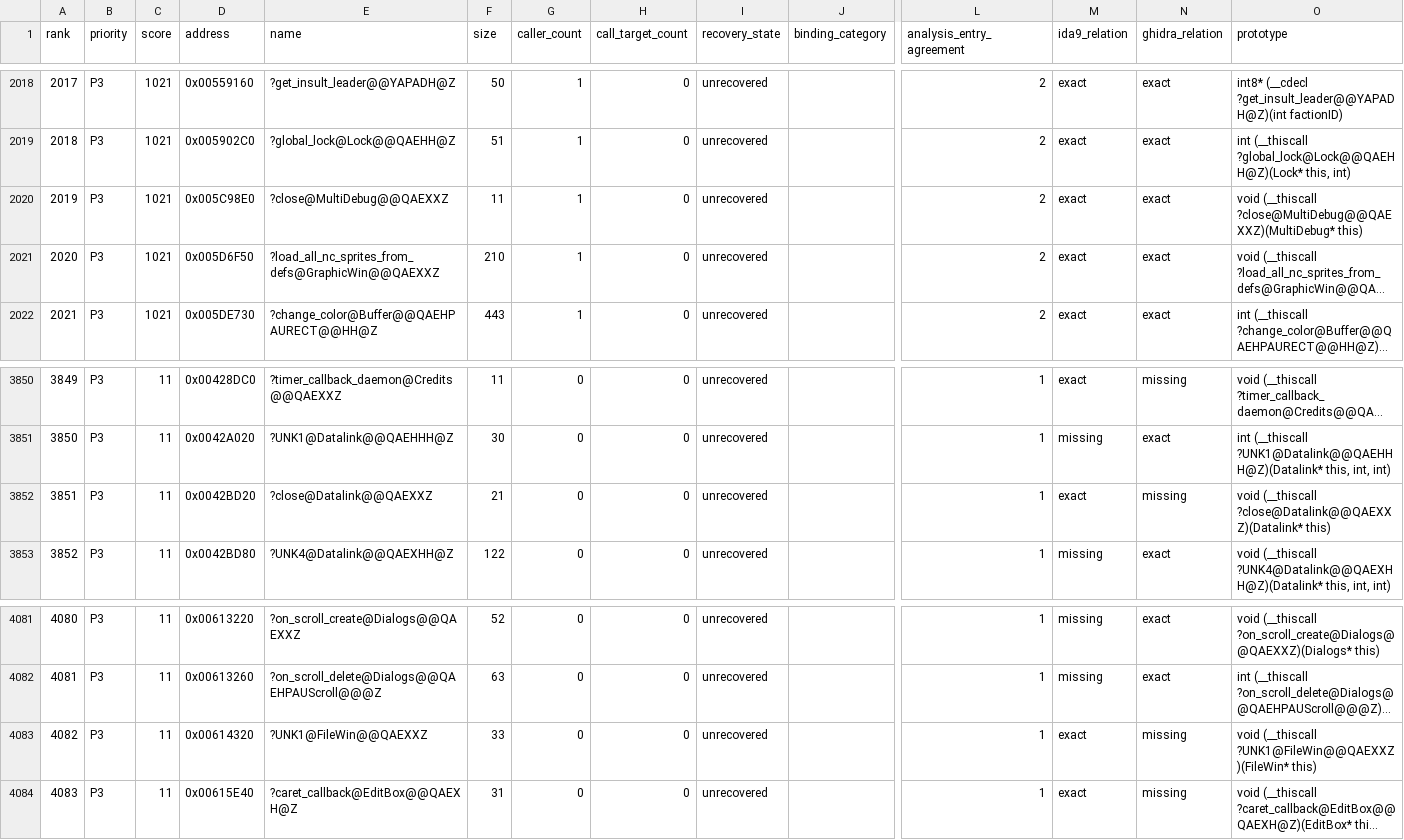
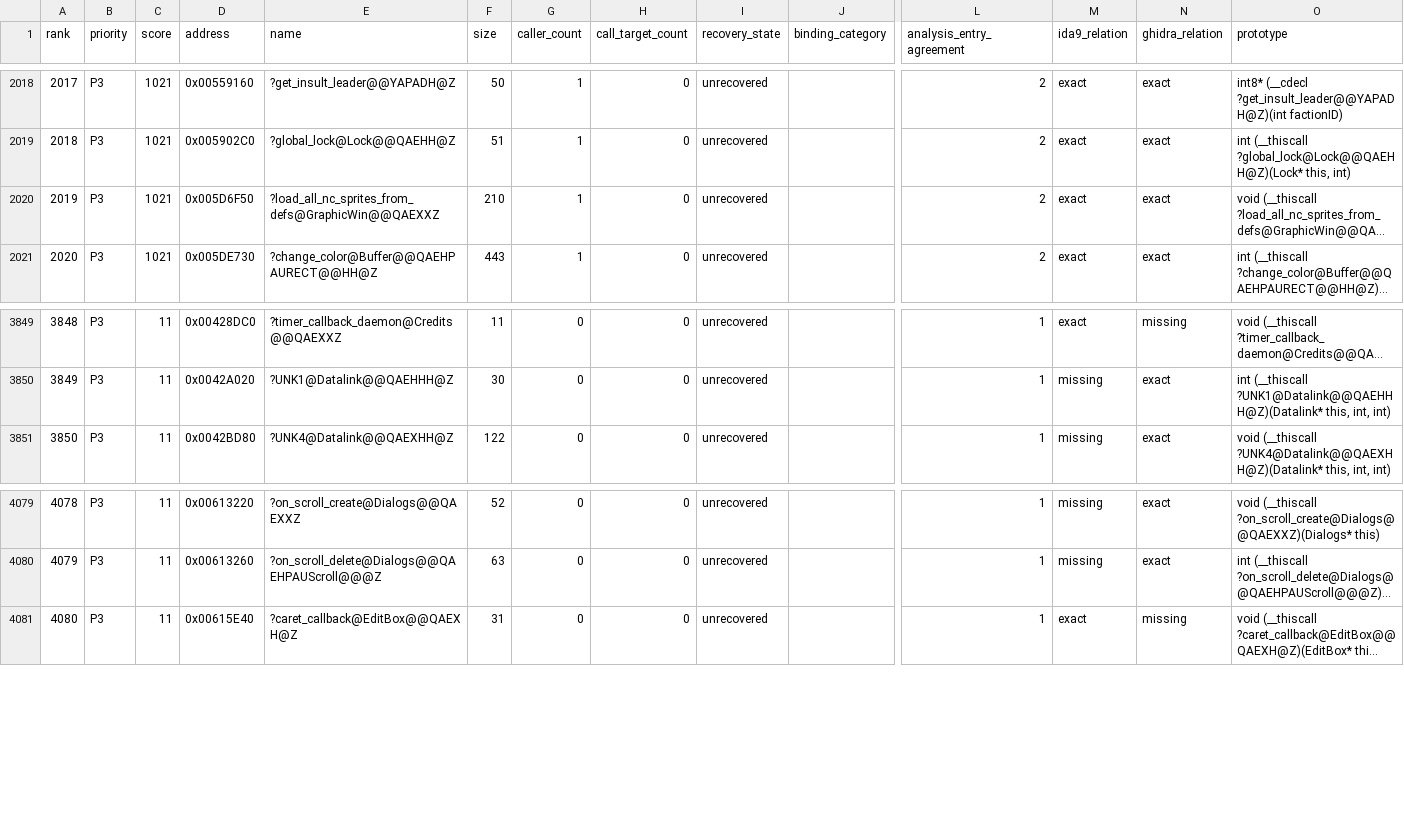
Before and after one commit to fran6co/OpenSMACX, a CSV file: docs/recovery/priorities.csv, drawn as a sheet; only a part is shown, gaps mark what is left out; long unchanged cells end in …; removed rows and columns are numbered as before the commit, all else as after; rows hold the shown columns only; the diff names each change by its address in the sheet, - before the commit and + after, or states it on an @@ line.

```diff
--- a/docs/recovery/priorities.csv
+++ b/docs/recovery/priorities.csv
-row 2020: 2019 | P3 | 1021 | 0x005C98E0 | ?close@MultiDebug@@QAEXXZ | 11 | 1 | 0 | unrecovered |  | 2 | exact | exact | void (__thiscall ?close@MultiDebug@@QAEXXZ)(MultiDebug* this)
@@ column A (rank) renumbered from row 2020 down @@
-row 3852: 3851 | P3 | 11 | 0x0042BD20 | ?close@Datalink@@QAEXXZ | 21 | 0 | 0 | unrecovered |  | 1 | exact | missing | void (__thiscall ?close@Datalink@@QAEXXZ)(Datalink* this)
-row 4083: 4082 | P3 | 11 | 0x00614320 | ?UNK1@FileWin@@QAEXXZ | 33 | 0 | 0 | unrecovered |  | 1 | exact | missing | void (__thiscall ?UNK1@FileWin@@QAEXXZ)(FileWin* this)
```
Also changed, not shown: docs/recovery-redirects.csv, 14 other files.
